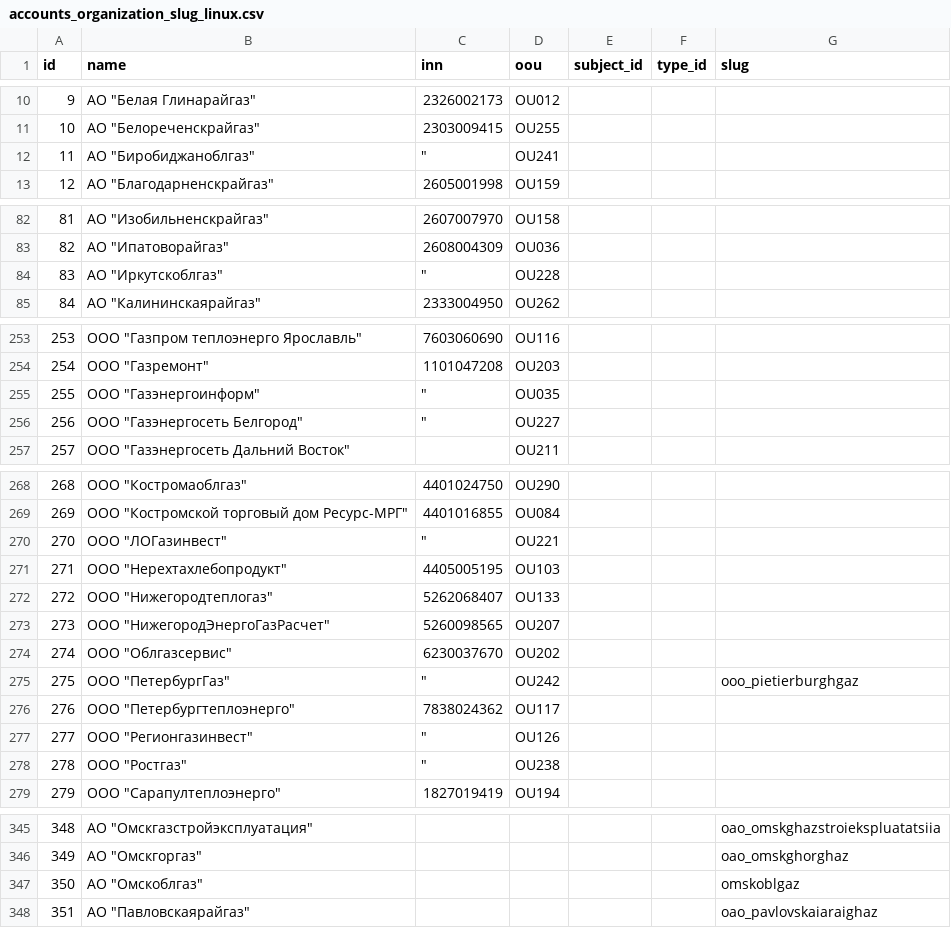
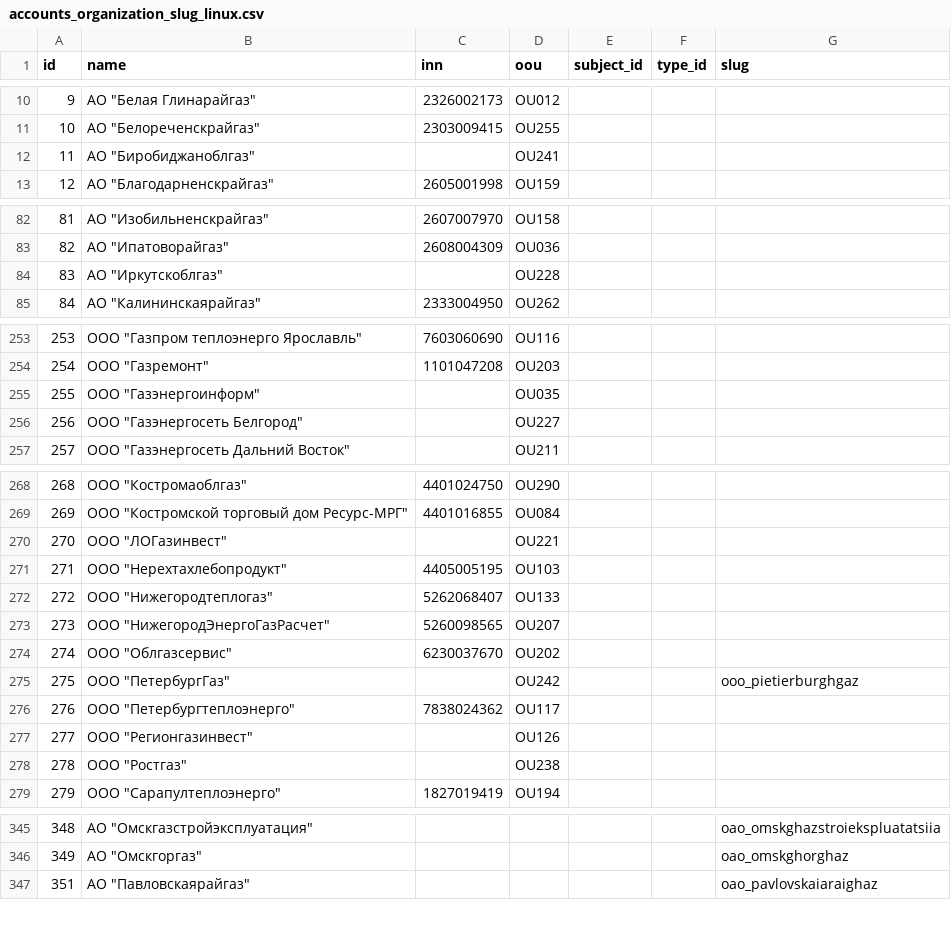
Before and after one commit to velllum/crontab_manager, a CSV file: app/services/accounts_organization_slug_linux.csv, drawn as a sheet; only a part is shown, gaps mark what is left out; the diff covers the shown part only.

```diff
--- a/app/services/accounts_organization_slug_linux.csv
+++ b/app/services/accounts_organization_slug_linux.csv
@@ -11,3 +11,3 @@ id,name,inn,oou,subject_id,type_id,slug
 10,"АО ""Белореченскрайгаз""",2303009415,OU255,,,
-11,"АО ""Биробиджаноблгаз""","""",OU241,,,
+11,"АО ""Биробиджаноблгаз""",,OU241,,,
 12,"АО ""Благодарненскрайгаз""",2605001998,OU159,,,
@@ -83,3 +83,3 @@ id,name,inn,oou,subject_id,type_id,slug
 82,"АО ""Ипатоворайгаз""",2608004309,OU036,,,
-83,"АО ""Иркутскоблгаз""","""",OU228,,,
+83,"АО ""Иркутскоблгаз""",,OU228,,,
 84,"АО ""Калининскаярайгаз""",2333004950,OU262,,,
@@ -254,4 +254,4 @@ id,name,inn,oou,subject_id,type_id,slug
 254,"ООО ""Газремонт""",1101047208,OU203,,,
-255,"ООО ""Газэнергоинформ""","""",OU035,,,
-256,"ООО ""Газэнергосеть Белгород""","""",OU227,,,
+255,"ООО ""Газэнергоинформ""",,OU035,,,
+256,"ООО ""Газэнергосеть Белгород""",,OU227,,,
 257,"ООО ""Газэнергосеть Дальний Восток""",,OU211,,,
@@ -269,3 +269,3 @@ id,name,inn,oou,subject_id,type_id,slug
 269,"ООО ""Костромской торговый дом Ресурс-МРГ""",4401016855,OU084,,,
-270,"ООО ""ЛОГазинвест""","""",OU221,,,
+270,"ООО ""ЛОГазинвест""",,OU221,,,
 271,"ООО ""Нерехтахлебопродукт""",4405005195,OU103,,,
@@ -274,6 +274,6 @@ id,name,inn,oou,subject_id,type_id,slug
 274,"ООО ""Облгазсервис""",6230037670,OU202,,,
-275,"ООО ""ПетербургГаз""","""",OU242,,,ooo_pietierburghgaz
+275,"ООО ""ПетербургГаз""",,OU242,,,ooo_pietierburghgaz
 276,"ООО ""Петербургтеплоэнерго""",7838024362,OU117,,,
-277,"ООО ""Регионгазинвест""","""",OU126,,,
-278,"ООО ""Ростгаз""","""",OU238,,,
+277,"ООО ""Регионгазинвест""",,OU126,,,
+278,"ООО ""Ростгаз""",,OU238,,,
 279,"ООО ""Сарапултеплоэнерго""",1827019419,OU194,,,
@@ -346,3 +346,2 @@ id,name,inn,oou,subject_id,type_id,slug
 349,"АО ""Омскгоргаз""",,,,,oao_omskghorghaz
-350,"АО ""Омскоблгаз""",,,,,omskoblgaz
 351,"АО ""Павловскаярайгаз""",,,,,oao_pavlovskaiaraighaz
```
Also changed, not shown: 5 edited cells elsewhere in this file, 1 other file.
